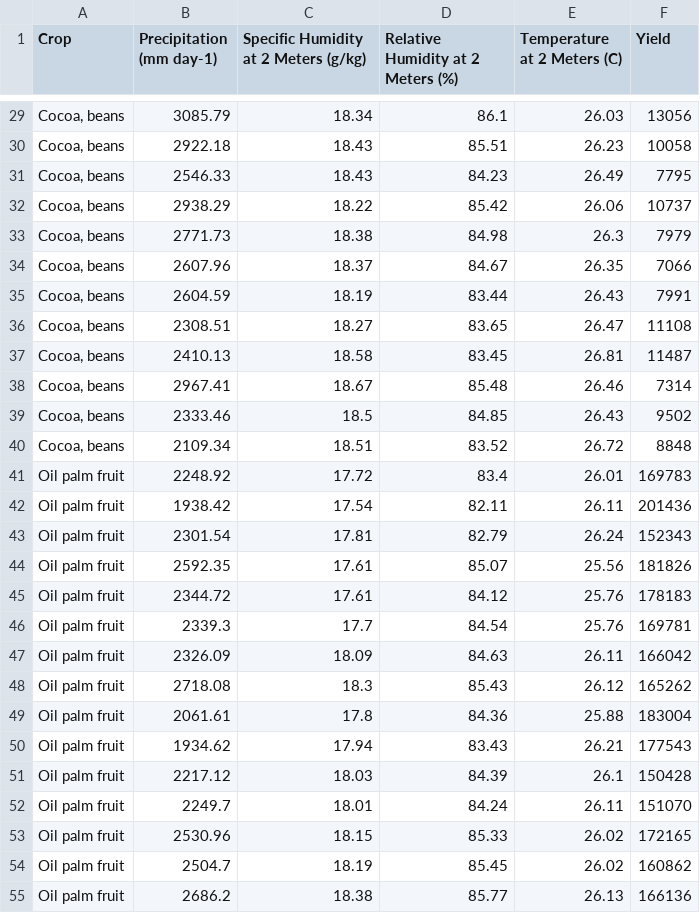
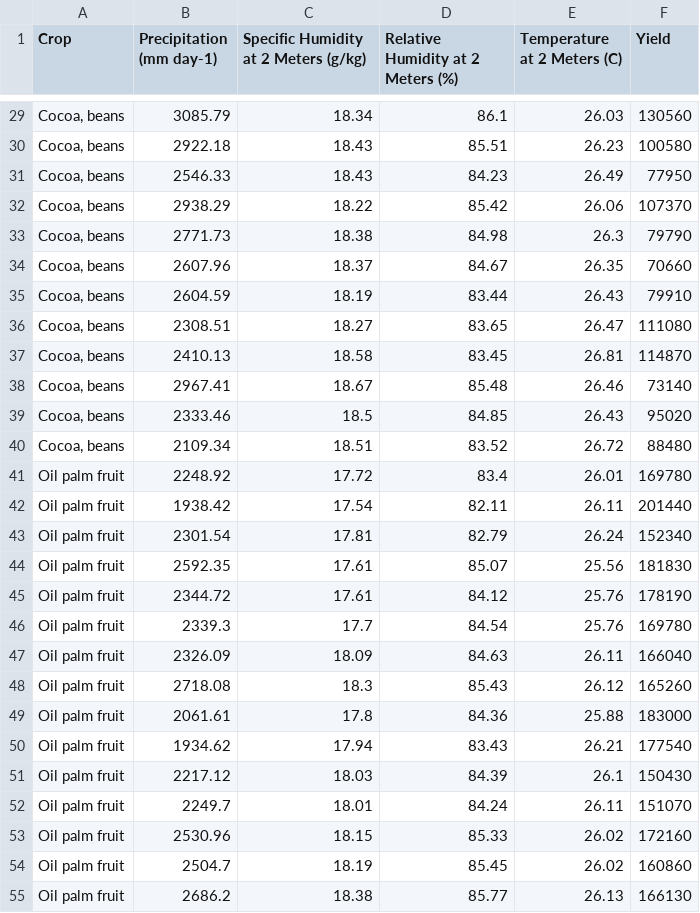
Before and after one commit to angry0batman/krishak2.0, a CSV file: _crop+yield+prediction_data_crop_yield.csv, drawn as a sheet; only a part is shown, gaps mark what is left out; the diff covers the shown part only.

```diff
--- a/_crop+yield+prediction_data_crop_yield.csv
+++ b/_crop+yield+prediction_data_crop_yield.csv
@@ -29,23 +29,23 @@ Crop,Precipitation (mm day-1),Specific Humidity at 2 Meters (g/kg),Relative Humi
-"Cocoa, beans",3085.79,18.34,86.1,26.03,13056
-"Cocoa, beans",2922.18,18.43,85.51,26.23,10058
-"Cocoa, beans",2546.33,18.43,84.23,26.49,7795
-"Cocoa, beans",2938.29,18.22,85.42,26.06,10737
-"Cocoa, beans",2771.73,18.38,84.98,26.3,7979
-"Cocoa, beans",2607.96,18.37,84.67,26.35,7066
-"Cocoa, beans",2604.59,18.19,83.44,26.43,7991
-"Cocoa, beans",2308.51,18.27,83.65,26.47,11108
-"Cocoa, beans",2410.13,18.58,83.45,26.81,11487
-"Cocoa, beans",2967.41,18.67,85.48,26.46,7314
-"Cocoa, beans",2333.46,18.5,84.85,26.43,9502
-"Cocoa, beans",2109.34,18.51,83.52,26.72,8848
-Oil palm fruit,2248.92,17.72,83.4,26.01,169783
-Oil palm fruit,1938.42,17.54,82.11,26.11,201436
-Oil palm fruit,2301.54,17.81,82.79,26.24,152343
-Oil palm fruit,2592.35,17.61,85.07,25.56,181826
-Oil palm fruit,2344.72,17.61,84.12,25.76,178183
-Oil palm fruit,2339.3,17.7,84.54,25.76,169781
-Oil palm fruit,2326.09,18.09,84.63,26.11,166042
-Oil palm fruit,2718.08,18.3,85.43,26.12,165262
-Oil palm fruit,2061.61,17.8,84.36,25.88,183004
-Oil palm fruit,1934.62,17.94,83.43,26.21,177543
-Oil palm fruit,2217.12,18.03,84.39,26.1,150428
+"Cocoa, beans",3085.79,18.34,86.1,26.03,130560
+"Cocoa, beans",2922.18,18.43,85.51,26.23,100580
+"Cocoa, beans",2546.33,18.43,84.23,26.49,77950
+"Cocoa, beans",2938.29,18.22,85.42,26.06,107370
+"Cocoa, beans",2771.73,18.38,84.98,26.3,79790
+"Cocoa, beans",2607.96,18.37,84.67,26.35,70660
+"Cocoa, beans",2604.59,18.19,83.44,26.43,79910
+"Cocoa, beans",2308.51,18.27,83.65,26.47,111080
+"Cocoa, beans",2410.13,18.58,83.45,26.81,114870
+"Cocoa, beans",2967.41,18.67,85.48,26.46,73140
+"Cocoa, beans",2333.46,18.5,84.85,26.43,95020
+"Cocoa, beans",2109.34,18.51,83.52,26.72,88480
+"Oil palm fruit",2248.92,17.72,83.4,26.01,169780
+"Oil palm fruit",1938.42,17.54,82.11,26.11,201440
+"Oil palm fruit",2301.54,17.81,82.79,26.24,152340
+"Oil palm fruit",2592.35,17.61,85.07,25.56,181830
+"Oil palm fruit",2344.72,17.61,84.12,25.76,178190
+"Oil palm fruit",2339.3,17.7,84.54,25.76,169780
+"Oil palm fruit",2326.09,18.09,84.63,26.11,166040
+"Oil palm fruit",2718.08,18.3,85.43,26.12,165260
+"Oil palm fruit",2061.61,17.8,84.36,25.88,183000
+"Oil palm fruit",1934.62,17.94,83.43,26.21,177540
+"Oil palm fruit",2217.12,18.03,84.39,26.1,150430
@@ -53,3 +53,3 @@ Oil palm fruit,2249.7,18.01,84.24,26.11,151070
-Oil palm fruit,2530.96,18.15,85.33,26.02,172165
-Oil palm fruit,2504.7,18.19,85.45,26.02,160862
-Oil palm fruit,2686.2,18.38,85.77,26.13,166136
+"Oil palm fruit",2530.96,18.15,85.33,26.02,172160
+"Oil palm fruit",2504.7,18.19,85.45,26.02,160860
+"Oil palm fruit",2686.2,18.38,85.77,26.13,166130
```
Also changed, not shown: 167 edited cells elsewhere in this file, 6 other files.
